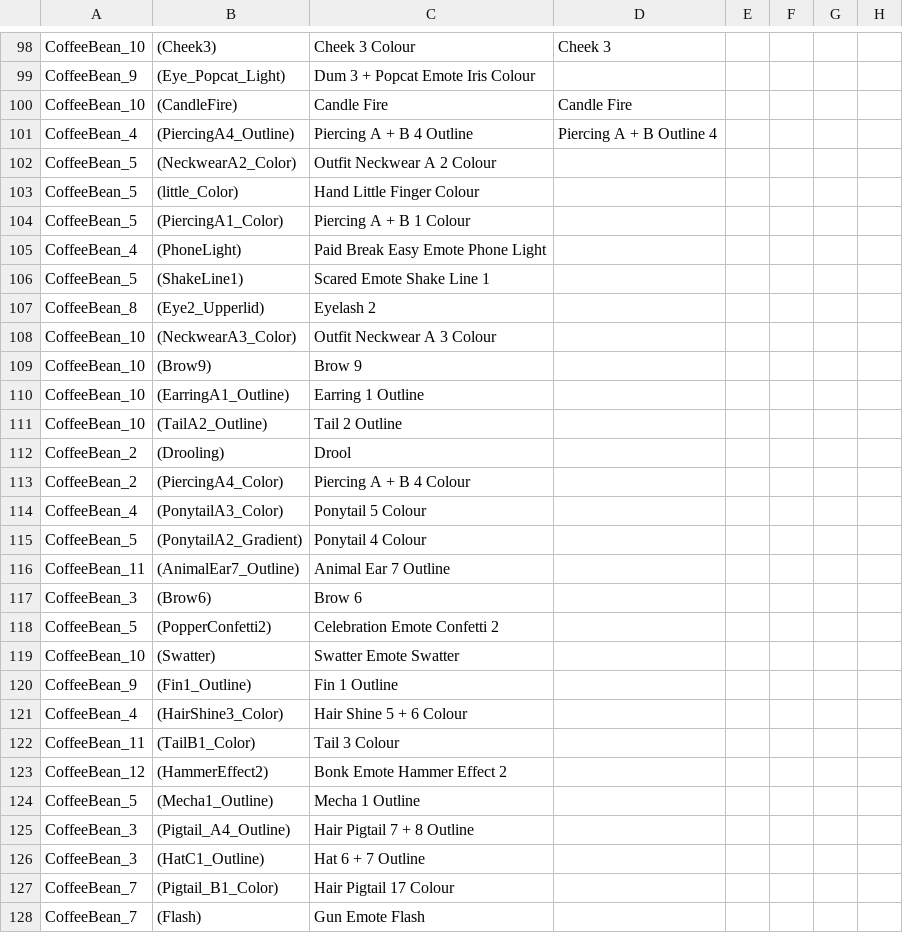
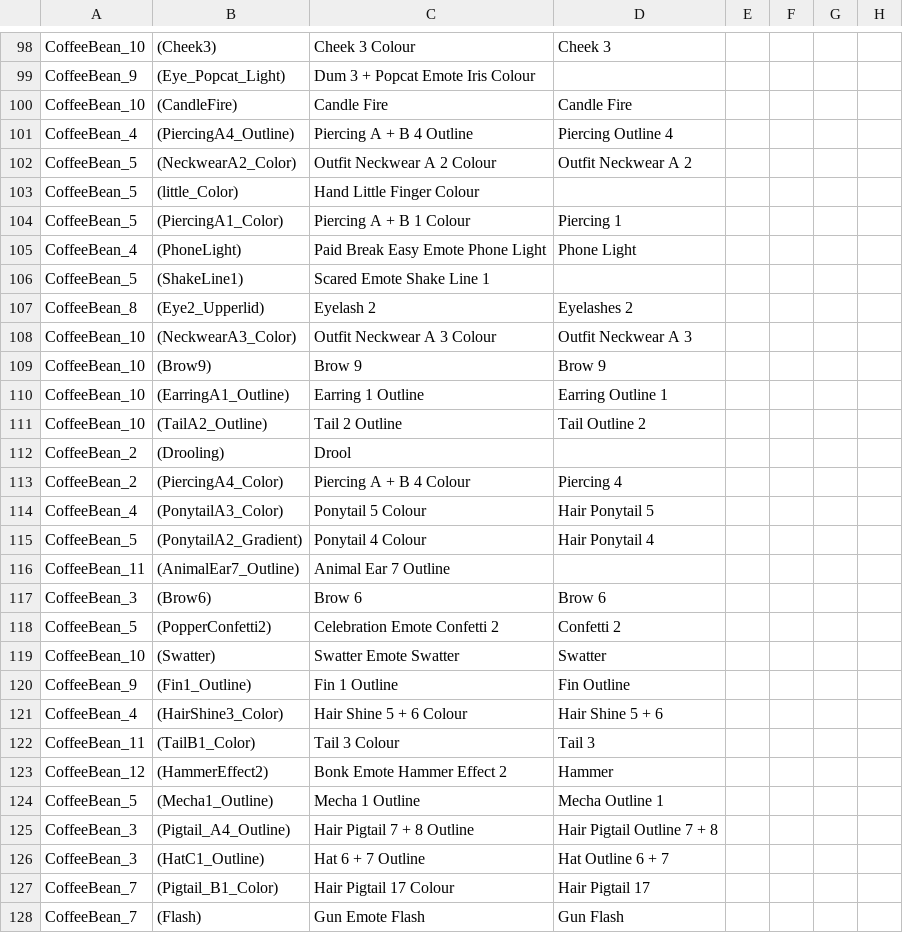
Before and after one commit to Did-Nikole/openapptnz_translate, a CSV file: openapptnz.translation.master.csv, drawn as a sheet; only a part is shown, gaps mark what is left out; the diff covers the shown part only; the diff names each change by its address in the sheet, - before the commit and + after, or states it on an @@ line.

```diff
--- a/openapptnz.translation.master.csv
+++ b/openapptnz.translation.master.csv
-D101: Piercing A + B Outline 4
+D101: Piercing Outline 4
-D102: (empty)
+D102: Outfit Neckwear A 2
-D104: (empty)
+D104: Piercing 1
-D105: (empty)
+D105: Phone Light
-D107: (empty)
+D107: Eyelashes 2
-D108: (empty)
+D108: Outfit Neckwear A 3
-D109: (empty)
+D109: Brow 9
-D110: (empty)
+D110: Earring Outline 1
-D111: (empty)
+D111: Tail Outline 2
-D113: (empty)
+D113: Piercing 4
-D114: (empty)
+D114: Hair Ponytail 5
-D115: (empty)
+D115: Hair Ponytail 4
-D117: (empty)
+D117: Brow 6
-D118: (empty)
+D118: Confetti 2
-D119: (empty)
+D119: Swatter
-D120: (empty)
+D120: Fin Outline
-D121: (empty)
+D121: Hair Shine 5 + 6
-D122: (empty)
+D122: Tail 3
-D123: (empty)
+D123: Hammer
-D124: (empty)
+D124: Mecha Outline 1
-D125: (empty)
+D125: Hair Pigtail Outline 7 + 8
-D126: (empty)
+D126: Hat Outline 6 + 7
-D127: (empty)
+D127: Hair Pigtail 17
-D128: (empty)
+D128: Gun Flash
```
Also changed, not shown: 156 edited cells elsewhere in this file, 1 other file.
